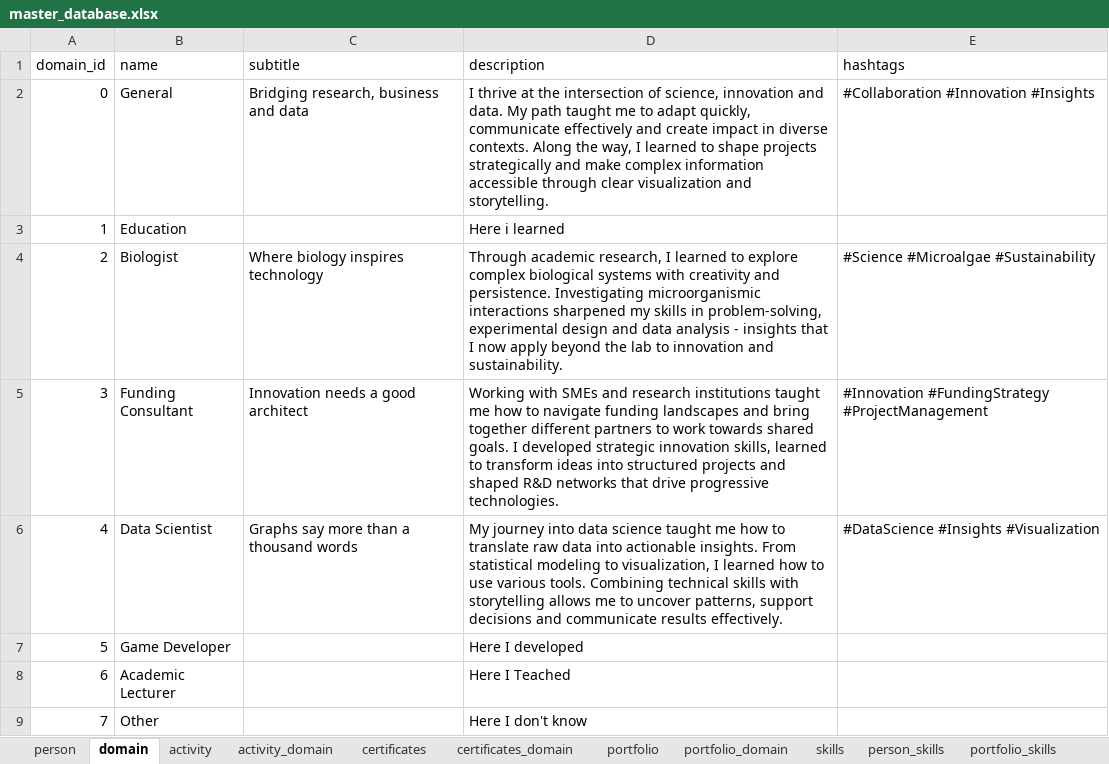
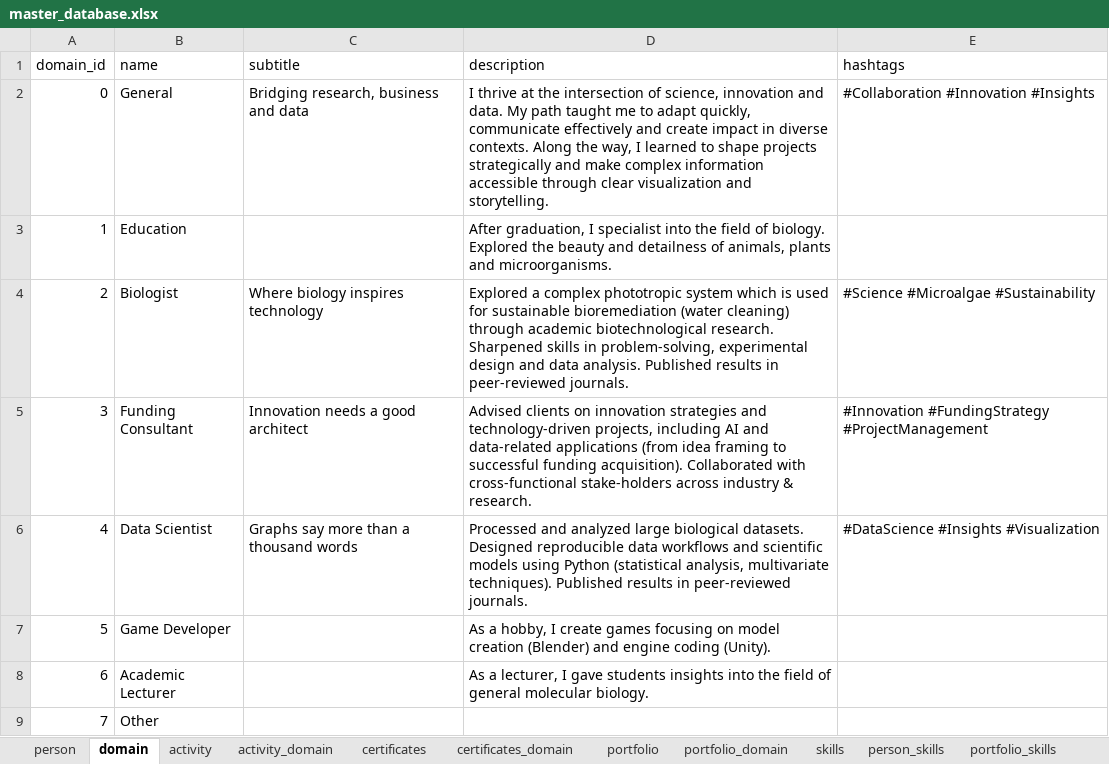
Before and after one commit to Clupeo/Visual-Resume_Tableau-Dashboard, an Excel workbook: 01_Data/raw/master_database.xlsx, sheet domain, drawn as a sheet; values as stored, in another font and other column widths than the file's, no borders; table styles not drawn; the diff names each change by its address in the sheet, - before the commit and + after, or states it on an @@ line.

```diff
--- a/01_Data/raw/master_database.xlsx (sheet domain)
+++ b/01_Data/raw/master_database.xlsx (sheet domain)
-D3 (description): Here i learned
+D3 (description): After graduation, I specialist into the field of biology. Explored the beauty and detailness of animals, plants and microorganisms.
-D4 (description): Through academic research, I learned to explore complex biological systems with creativity and persistence. Investigating microorganismic interactions sharpened my skills in problem-solving, experimental design and data analysis - insights that I now apply beyond the lab to innovation and sustainability.
+D4 (description): Explored a complex phototropic system which is used for sustainable bioremediation (water cleaning) through academic biotechnological research. Sharpened skills in problem-solving, experimental design and data analysis. Published results in peer-reviewed journals.
-D5 (description): Working with SMEs and research institutions taught me how to navigate funding landscapes and bring together different partners to work towards shared goals. I developed strategic innovation skills, learned to transform ideas into structured projects and shaped R&D networks that drive progressive technologies.
+D5 (description): Advised clients on innovation strategies and technology-driven projects, including AI and data-related applications (from idea framing to successful funding acquisition). Collaborated with cross-functional stake-holders across industry & research.
-D6 (description): My journey into data science taught me how to translate raw data into actionable insights. From statistical modeling to visualization, I learned how to use various tools. Combining technical skills with storytelling allows me to uncover patterns, support decisions and communicate results effectively.
+D6 (description): Processed and analyzed large biological datasets. Designed reproducible data workflows and scientific models using Python (statistical analysis, multivariate techniques). Published results in peer-reviewed journals.
-D7 (description): Here I developed
+D7 (description): As a hobby, I create games focusing on model creation (Blender) and engine coding (Unity).
-D8 (description): Here I Teached
+D8 (description): As a lecturer, I gave students insights into the field of general molecular biology.
-D9 (description): Here I don't know
+D9 (description): (empty)
```
Also changed, not shown: sheet portfolio, sheet person_skills, sheet person_tools, sheet skills, sheet tools, hidden cells, 02_Pipeline/outputs/certificate_view.xlsx, 02_Pipeline/outputs/filter_view.xlsx, 5 other files.
